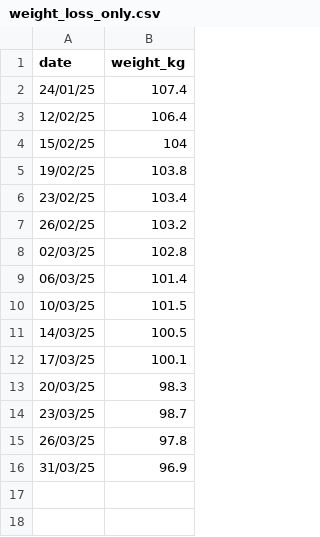
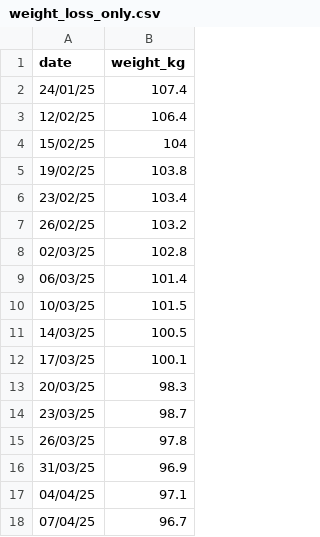
Before and after one commit to IsaacFayle-Waters/WeightWaistApp, a CSV file: weight_loss_only.csv, drawn as a sheet; the diff names each change by its address in the sheet, - before the commit and + after, or states it on an @@ line.

Commit message:
Updated weights

```diff
--- a/weight_loss_only.csv
+++ b/weight_loss_only.csv
+row 17: 04/04/25 | 97.1
+row 18: 07/04/25 | 96.7
```
